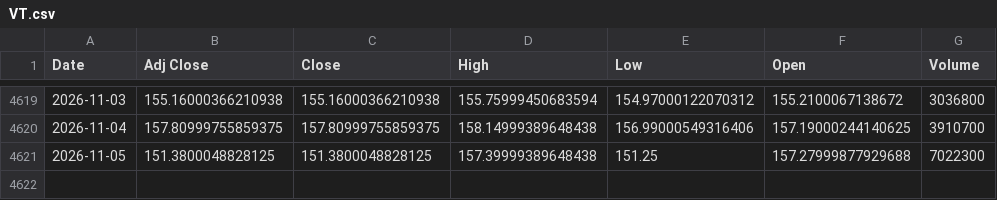
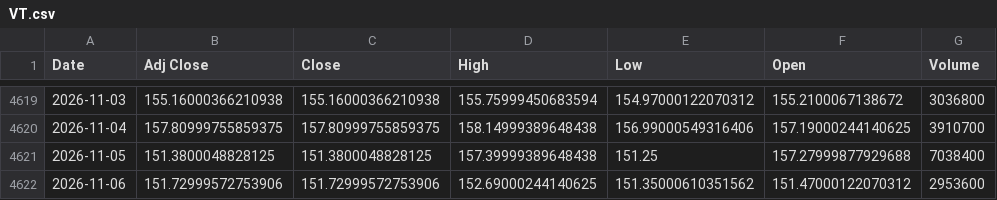
Before and after one commit to cedricmasset98/vt, a CSV file: data/VT.csv, drawn as a sheet; only a part is shown, gaps mark what is left out.

```diff
--- a/data/VT.csv
+++ b/data/VT.csv
@@ -4620,2 +4620,3 @@ Date,Adj Close,Close,High,Low,Open,Volume
 2026-11-04,157.80999755859375,157.80999755859375,158.14999389648438,156.99000549316406,157.19000244140625,3910700
-2026-11-05,151.3800048828125,151.3800048828125,157.39999389648438,151.25,157.27999877929688,7022300
+2026-11-05,151.3800048828125,151.3800048828125,157.39999389648438,151.25,157.27999877929688,7038400
+2026-11-06,151.72999572753906,151.72999572753906,152.69000244140625,151.35000610351562,151.47000122070312,2953600
```
Also changed, not shown: data/CHFX.csv, docs/data/CHFX.csv, 27 other files.
